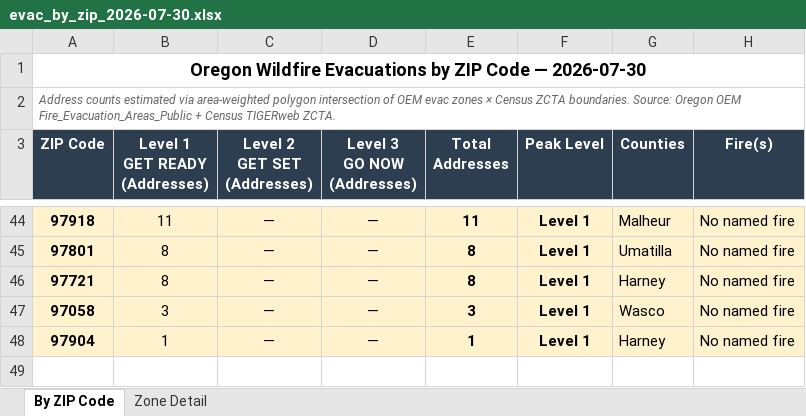
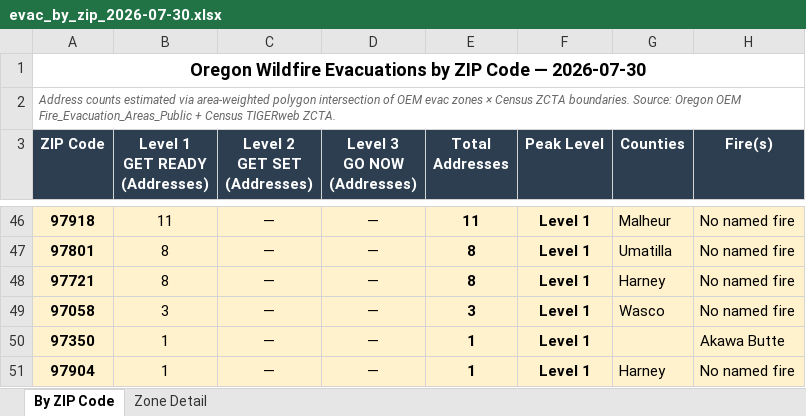
Before and after one commit to mramage1207-ux/oregon-wildfire-reports, an Excel workbook: evac_by_zip/evac_by_zip_2026-07-30.xlsx, sheet By ZIP Code, drawn as a sheet; only a part is shown, gaps mark what is left out; values as stored, in another font and other column widths than the file's, no borders; the diff covers the shown part only; the diff names each change by its address in the sheet, - before the commit and + after, or states it on an @@ line.

```diff
--- a/evac_by_zip/evac_by_zip_2026-07-30.xlsx (sheet By ZIP Code)
+++ b/evac_by_zip/evac_by_zip_2026-07-30.xlsx (sheet By ZIP Code)
+row 50: 97350 | 1 | — | — | 1 | Level 1 |  | Akawa Butte
```
Also changed, not shown: 6 added rows, 4 removed rows and 1 edited cell elsewhere in this sheet, sheet Zone Detail, 5 other files.
